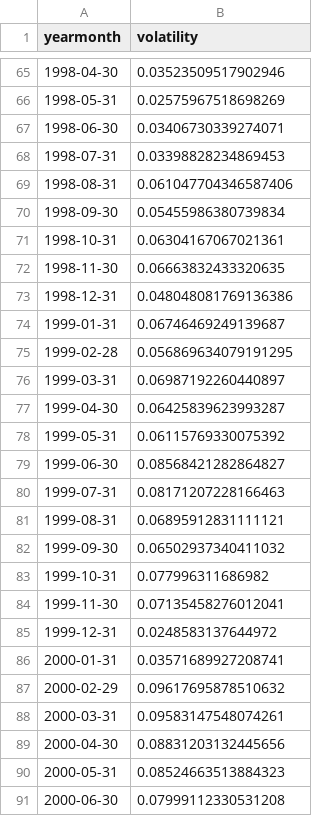
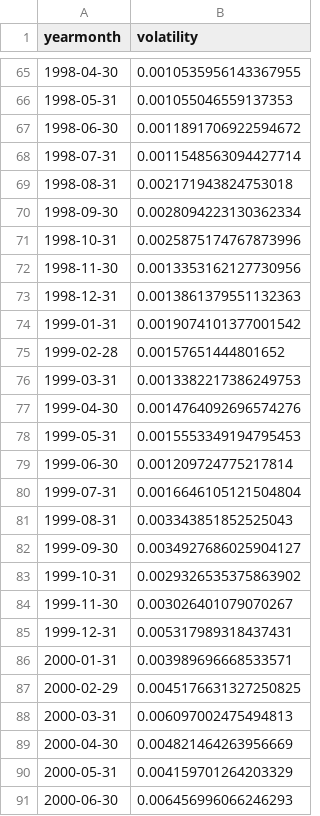
Before and after one commit to 2xra/bollerslev-replication, a CSV file: temporaryfiles/monthlyvol/monthlyvol.csv, drawn as a sheet; only a part is shown, gaps mark what is left out; the diff covers the shown part only.

```diff
--- a/temporaryfiles/monthlyvol/monthlyvol.csv
+++ b/temporaryfiles/monthlyvol/monthlyvol.csv
@@ -65,27 +65,27 @@ yearmonth,volatility
-1998-04-30,0.03523509517902946
-1998-05-31,0.02575967518698269
-1998-06-30,0.03406730339274071
-1998-07-31,0.03398828234869453
-1998-08-31,0.061047704346587406
-1998-09-30,0.05455986380739834
-1998-10-31,0.06304167067021361
-1998-11-30,0.06663832433320635
-1998-12-31,0.048048081769136386
-1999-01-31,0.06746469249139687
-1999-02-28,0.056869634079191295
-1999-03-31,0.06987192260440897
-1999-04-30,0.06425839623993287
-1999-05-31,0.06115769330075392
-1999-06-30,0.08568421282864827
-1999-07-31,0.08171207228166463
-1999-08-31,0.06895912831111121
-1999-09-30,0.06502937340411032
-1999-10-31,0.077996311686982
-1999-11-30,0.07135458276012041
-1999-12-31,0.0248583137644972
-2000-01-31,0.03571689927208741
-2000-02-29,0.09617695878510632
-2000-03-31,0.09583147548074261
-2000-04-30,0.08831203132445656
-2000-05-31,0.08524663513884323
-2000-06-30,0.07999112330531208
+1998-04-30,0.0010535956143367955
+1998-05-31,0.001055046559137353
+1998-06-30,0.0011891706922594672
+1998-07-31,0.0011548563094427714
+1998-08-31,0.002171943824753018
+1998-09-30,0.0028094223130362334
+1998-10-31,0.0025875174767873996
+1998-11-30,0.0013353162127730956
+1998-12-31,0.0013861379551132363
+1999-01-31,0.0019074101377001542
+1999-02-28,0.00157651444801652
+1999-03-31,0.0013382217386249753
+1999-04-30,0.0014764092696574276
+1999-05-31,0.0015553349194795453
+1999-06-30,0.001209724775217814
+1999-07-31,0.0016646105121504804
+1999-08-31,0.003343851852525043
+1999-09-30,0.0034927686025904127
+1999-10-31,0.0029326535375863902
+1999-11-30,0.003026401079070267
+1999-12-31,0.005317989318437431
+2000-01-31,0.003989696668533571
+2000-02-29,0.0045176631327250825
+2000-03-31,0.006097002475494813
+2000-04-30,0.004821464263956669
+2000-05-31,0.004159701264203329
+2000-06-30,0.006456996066246293
```
Also changed, not shown: 122 edited cells elsewhere in this file, 3 other files.
